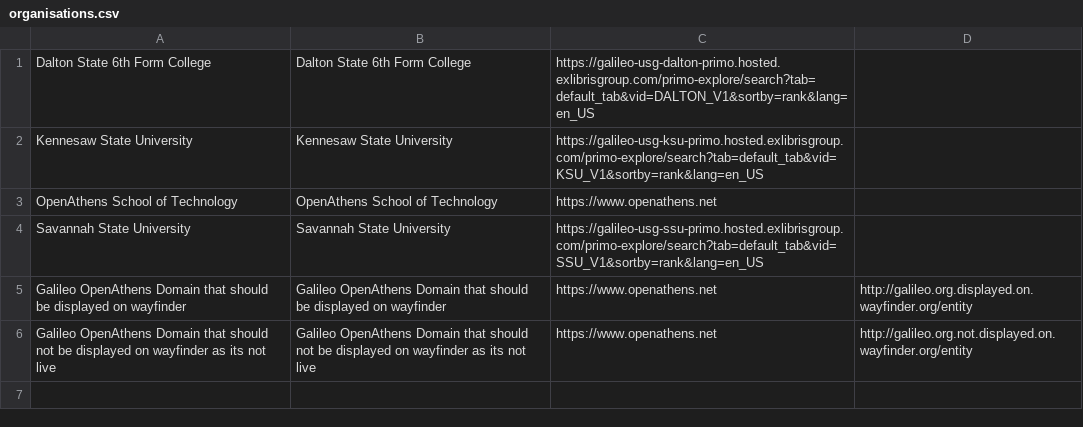
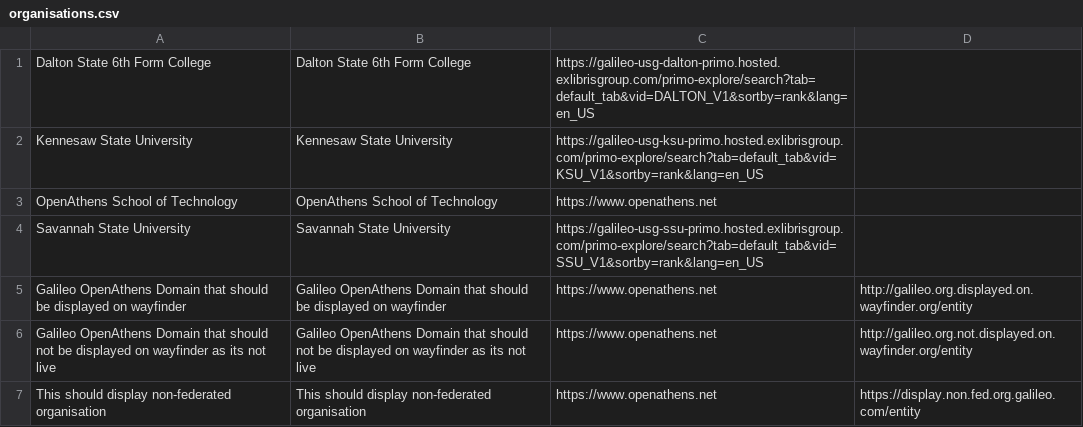
Before and after one commit to pembertonrw/my-organisation-urls, a CSV file: organisations.csv, drawn as a sheet; the diff names each change by its address in the sheet, - before the commit and + after, or states it on an @@ line.

Commit message:
Adding in another non-fed org

```diff
--- a/organisations.csv
+++ b/organisations.csv
+row 7: This should display non-federated organisation | This should display non-federated organisation | https://www.openathens.net | https://display.non.fed.org.galileo.com/entity
```
